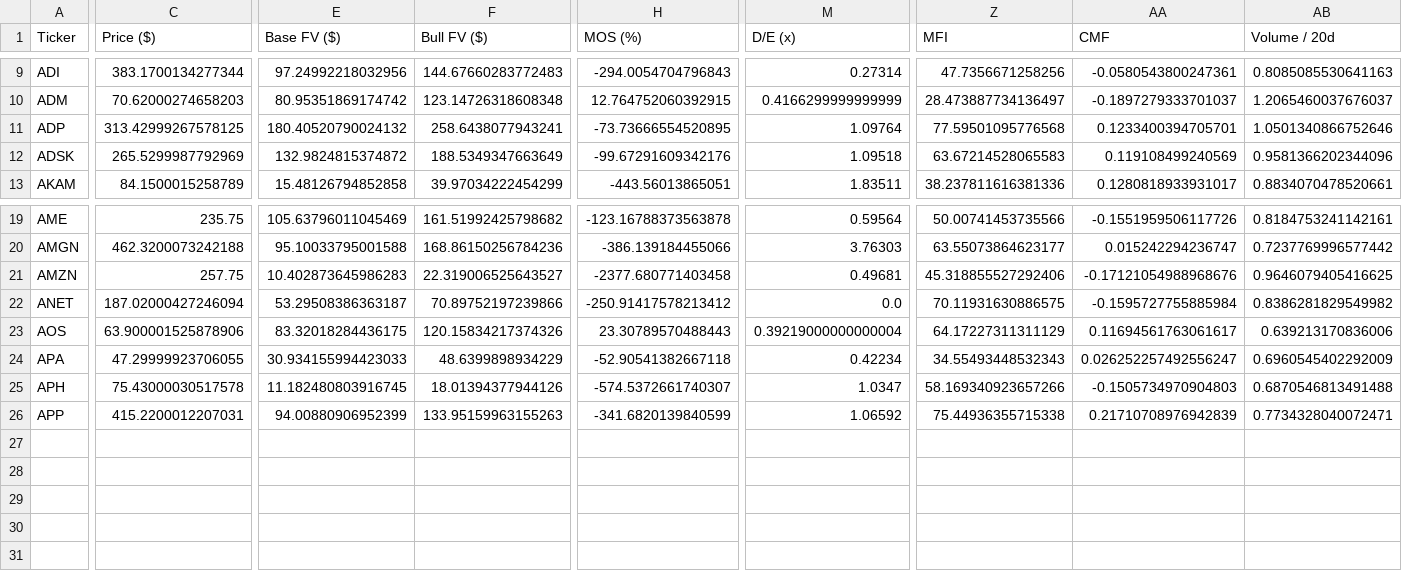
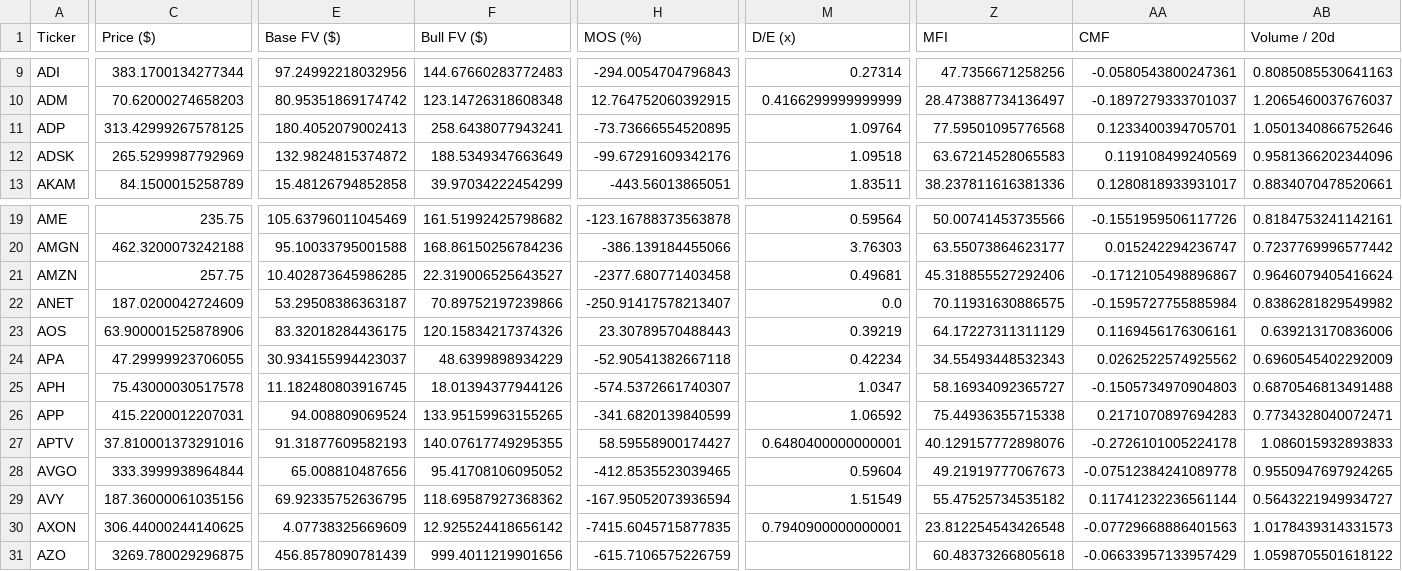
Before and after one commit to Tawfoofoo/s-stock-value-scanner, a CSV file: data/latest_scan.csv, drawn as a sheet; only a part is shown, gaps mark what is left out; rows hold the shown columns only; the diff names each change by its address in the sheet, - before the commit and + after, or states it on an @@ line.

```diff
--- a/data/latest_scan.csv
+++ b/data/latest_scan.csv
-E11 (Base FV ($)): 180.40520790024132
+E11 (Base FV ($)): 180.4052079002413
-E21 (Base FV ($)): 10.402873645986283
+E21 (Base FV ($)): 10.402873645986285
-AA21 (CMF): -0.17121054988968676
+AA21 (CMF): -0.1712105498896867
-AB21 (Volume / 20d): 0.9646079405416625
+AB21 (Volume / 20d): 0.9646079405416624
-C22 (Price ($)): 187.02000427246094
+C22 (Price ($)): 187.0200042724609
-H22 (MOS (%)): -250.91417578213412
+H22 (MOS (%)): -250.91417578213407
-M23 (D/E (x)): 0.39219000000000004
+M23 (D/E (x)): 0.39219
-AA23 (CMF): 0.11694561763061617
+AA23 (CMF): 0.1169456176306161
-E24 (Base FV ($)): 30.934155994423033
+E24 (Base FV ($)): 30.934155994423037
-AA24 (CMF): 0.026252257492556247
+AA24 (CMF): 0.0262522574925562
-Z25 (MFI): 58.169340923657266
+Z25 (MFI): 58.16934092365727
-E26 (Base FV ($)): 94.00880906952399
+E26 (Base FV ($)): 94.008809069524
-F26 (Bull FV ($)): 133.95159963155263
+F26 (Bull FV ($)): 133.95159963155265
-AA26 (CMF): 0.21710708976942839
+AA26 (CMF): 0.2171070897694283
+row 27: APTV | 37.810001373291016 | 91.31877609582193 | 140.07617749295355 | 58.59558900174427 | 0.6480400000000001 | 40.129157772898076 | -0.2726101005224178 | 1.086015932893833
+row 28: AVGO | 333.3999938964844 | 65.008810487656 | 95.41708106095052 | -412.8535523039465 | 0.59604 | 49.21919777067673 | -0.07512384241089778 | 0.9550947697924265
+row 29: AVY | 187.36000061035156 | 69.92335752636795 | 118.69587927368362 | -167.95052073936594 | 1.51549 | 55.47525734535182 | 0.11741232236561144 | 0.5643221949934727
+row 30: AXON | 306.44000244140625 | 4.07738325669609 | 12.925524418656142 | -7415.6045715877835 | 0.7940900000000001 | 23.812254543426548 | -0.07729668886401563 | 1.0178439314331573
+row 31: AZO | 3269.780029296875 | 456.8578090781439 | 999.4011219901656 | -615.7106575226759 |  | 60.48373266805618 | -0.06633957133957429 | 1.0598705501618122
```
Also changed, not shown: 1 other file.
